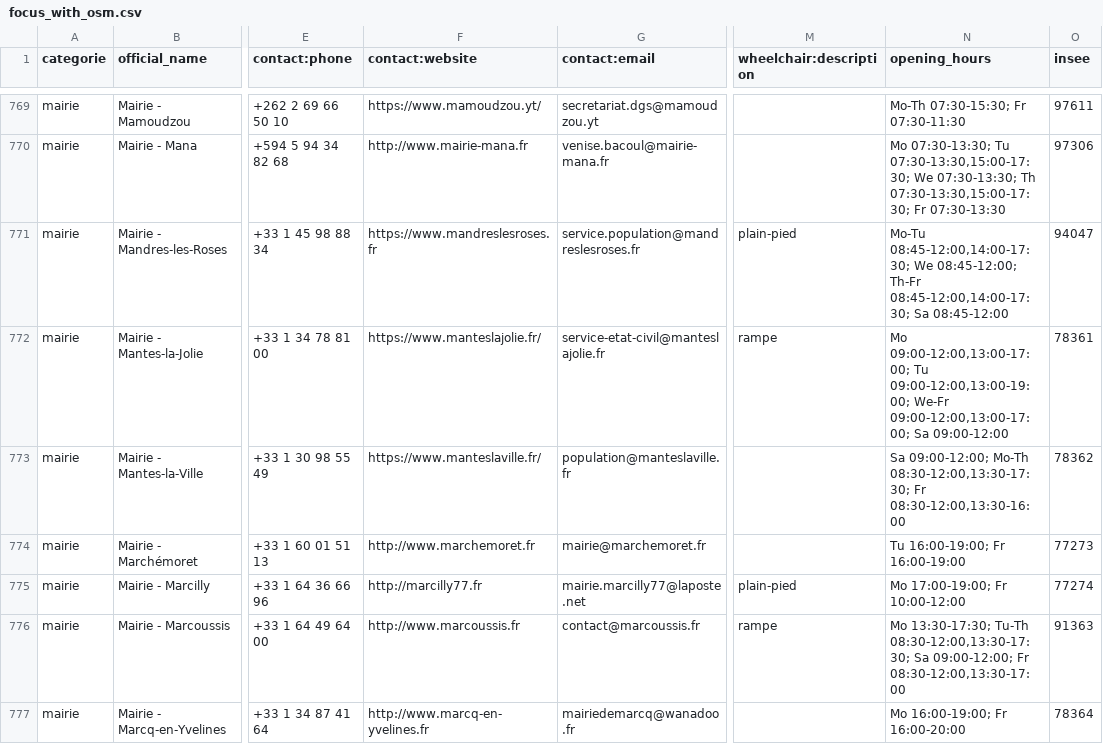
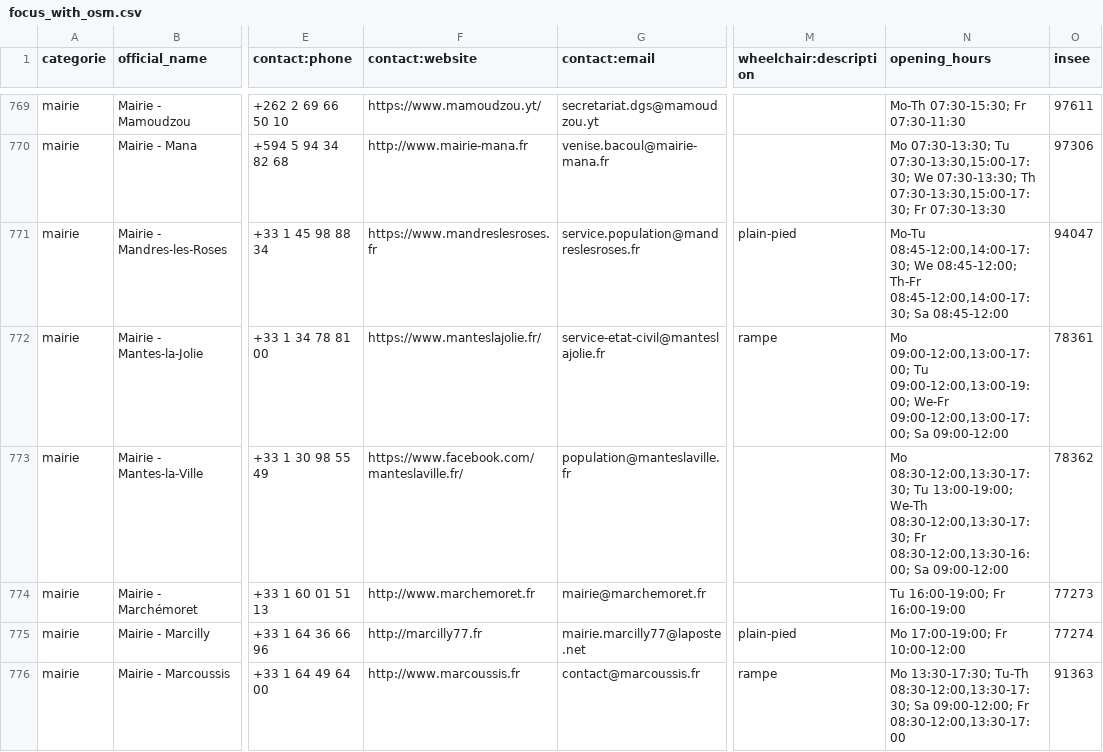
Before and after one commit to nlehuby/sepuqu, a CSV file: focus_with_osm.csv, drawn as a sheet; only a part is shown, gaps mark what is left out; the shorter side is filled out with more unchanged rows; the diff covers the shown part only; the diff names each change by its address in the sheet, - before the commit and + after, or states it on an @@ line.

```diff
--- a/focus_with_osm.csv
+++ b/focus_with_osm.csv
-F773 (contact:website): https://www.manteslaville.fr/
+F773 (contact:website): https://www.facebook.com/manteslaville.fr/
-N773 (opening_hours): Sa 09:00-12:00; Mo-Th 08:30-12:00,13:30-17:30; Fr 08:30-12:00,13:30-16:00
+N773 (opening_hours): Mo 08:30-12:00,13:30-17:30; Tu 13:00-19:00; We-Th 08:30-12:00,13:30-17:30; Fr 08:30-12:00,13:30-16:00; Sa 09:00-12:00
```
Also changed, not shown: 40 edited cells elsewhere in this file.
